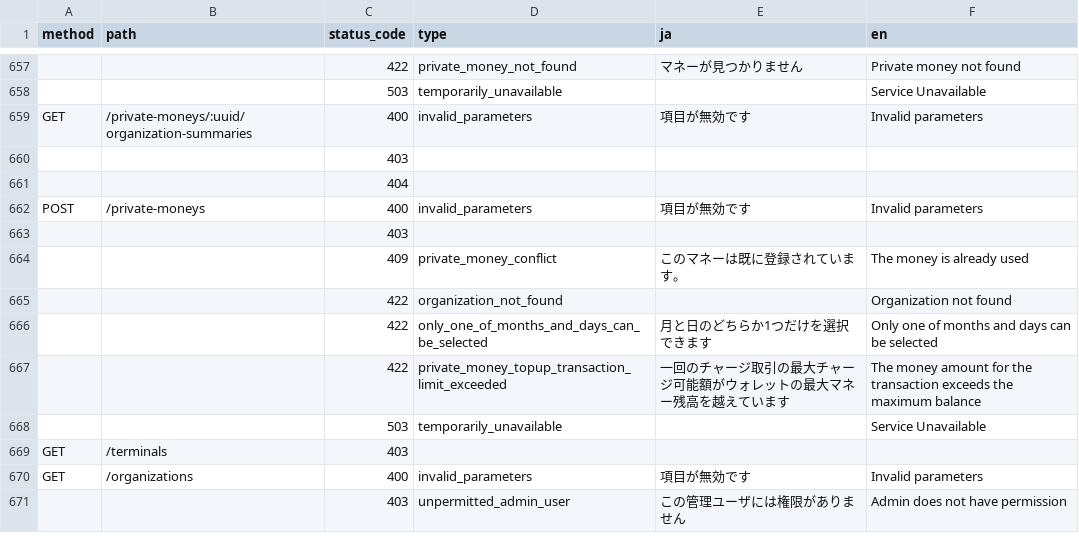
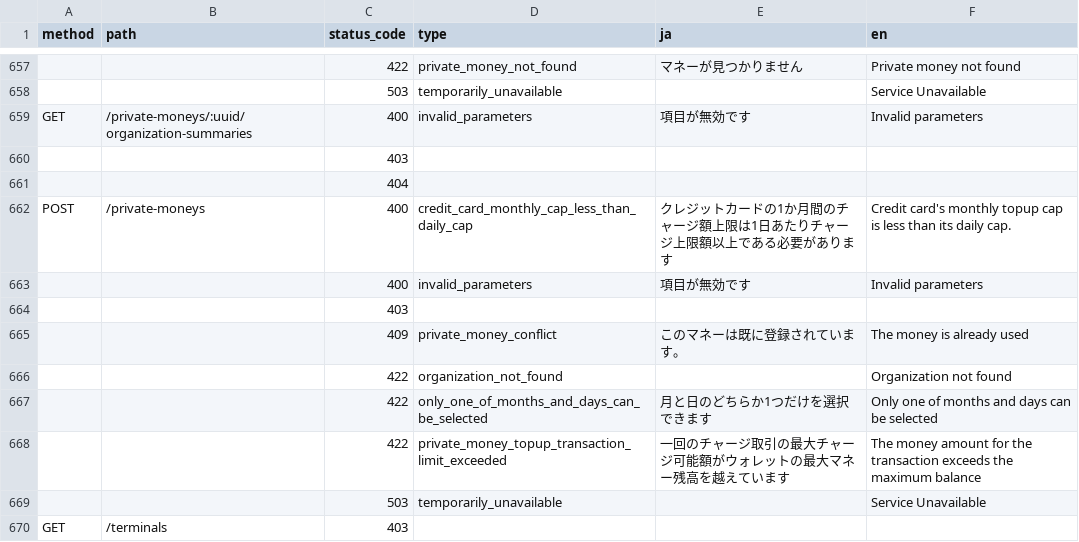
Before and after one commit to pokepay/pokepay-partner-csharp-sdk, a CSV file: docs/error-response.csv, drawn as a sheet; only a part is shown, gaps mark what is left out; the shorter side is filled out with more unchanged rows.

Commit message:
update error-response.csv

```diff
--- a/docs/error-response.csv
+++ b/docs/error-response.csv
@@ -661,3 +661,4 @@ GET,/private-moneys/:uuid/organization-summaries,400,invalid_parameters,"項目
 ,,404,,,
-POST,/private-moneys,400,invalid_parameters,"項目が無効です",Invalid parameters
+POST,/private-moneys,400,credit_card_monthly_cap_less_than_daily_cap,"クレジットカードの1か月間のチャージ額上限は1日あたりチャージ上限額以上である必要があります",Credit card's monthly topup cap is less than its daily cap.
+,,400,invalid_parameters,"項目が無効です",Invalid parameters
 ,,403,,,
```
